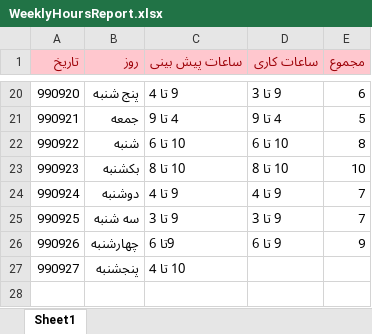
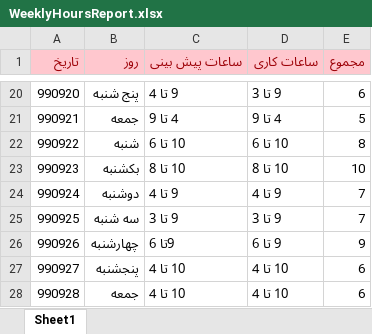
Before and after one commit to Behrouz-atoofi/DatinCo, an Excel workbook: WeeklyHoursReport.xlsx, sheet Sheet1, drawn as a sheet; only a part is shown, gaps mark what is left out; values as stored, in another font and other column widths than the file's, no borders; the diff names each change by its address in the sheet, - before the commit and + after, or states it on an @@ line.

Commit message:
Update WeeklyHoursReport.xlsx

```diff
--- a/WeeklyHoursReport.xlsx (sheet Sheet1)
+++ b/WeeklyHoursReport.xlsx (sheet Sheet1)
-D27 (ساعات کاری): (empty)
+D27 (ساعات کاری): 10 تا 4
-E27 (مجموع): (empty)
+E27 (مجموع): 6
+row 28: 990928 | جمعه | 10 تا 4 | 10 تا 4 | 6
```
